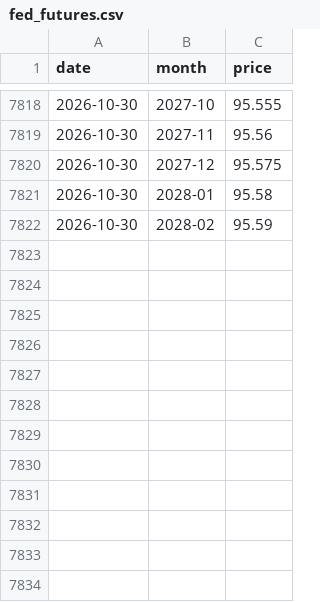
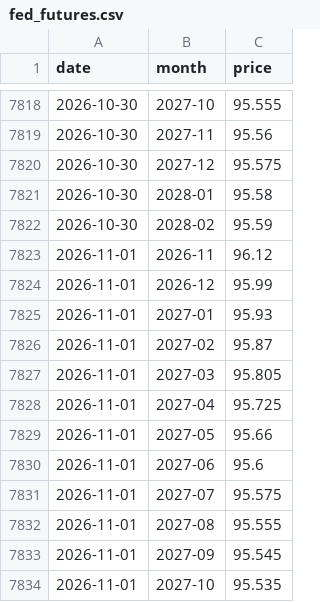
Before and after one commit to jejukairos/ai-credit-risk-dashboard, a CSV file: data/fed_futures.csv, drawn as a sheet; only a part is shown, gaps mark what is left out; the diff names each change by its address in the sheet, - before the commit and + after, or states it on an @@ line.

```diff
--- a/data/fed_futures.csv
+++ b/data/fed_futures.csv
+row 7823: 2026-11-01 | 2026-11 | 96.12
+row 7824: 2026-11-01 | 2026-12 | 95.99
+row 7825: 2026-11-01 | 2027-01 | 95.93
+row 7826: 2026-11-01 | 2027-02 | 95.87
+row 7827: 2026-11-01 | 2027-03 | 95.805
+row 7828: 2026-11-01 | 2027-04 | 95.725
+row 7829: 2026-11-01 | 2027-05 | 95.66
+row 7830: 2026-11-01 | 2027-06 | 95.6
+row 7831: 2026-11-01 | 2027-07 | 95.575
+row 7832: 2026-11-01 | 2027-08 | 95.555
+row 7833: 2026-11-01 | 2027-09 | 95.545
+row 7834: 2026-11-01 | 2027-10 | 95.535
```
Also changed, not shown: data/kospi_fwd_bps.csv, data/nebius_spot.csv, 18 other files.
